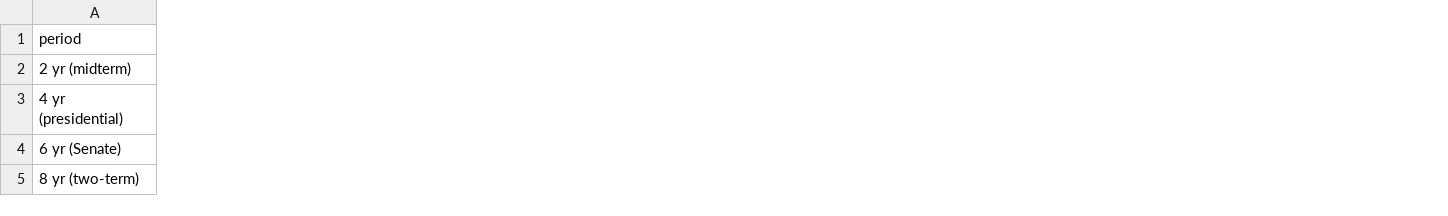
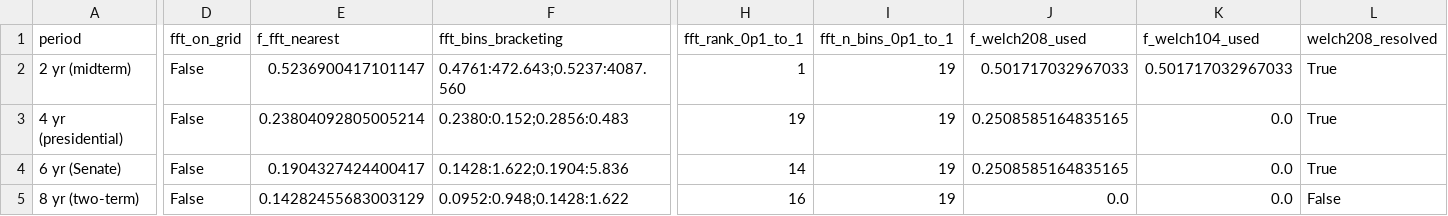
Before and after one commit to th30d0re/TheOriginalPower, a CSV file: Paper/data/eq_fourier_electoral_cycle_google_trends_results.csv, drawn as a sheet; only a part is shown, gaps mark what is left out; the diff covers the shown part only; the diff names each change by its address in the sheet, - before the commit and + after, or states it on an @@ line.

```diff
--- a/Paper/data/eq_fourier_electoral_cycle_google_trends_results.csv
+++ b/Paper/data/eq_fourier_electoral_cycle_google_trends_results.csv
+column D (fft_on_grid), rows 2-5: all False
+column E (f_fft_nearest), rows 2-5: 0.5236900417101147 | 0.23804092805005214 | 0.1904327424400417 | 0.14282455683003129
+column F (fft_bins_bracketing), rows 2-5: 0.4761:472.643;0.5237:4087.560 | 0.2380:0.152;0.2856:0.483 | 0.1428:1.622;0.1904:5.836 | 0.0952:0.948;0.1428:1.622
+column H (fft_rank_0p1_to_1), rows 2-5: 1 | 19 | 14 | 16
+column I (fft_n_bins_0p1_to_1), rows 2-5: all 19
+column J (f_welch208_used), rows 2-5: 0.501717032967033 | 0.2508585164835165 | 0.2508585164835165 | 0.0
+column K (f_welch104_used), rows 2-5: 0.501717032967033 | 0.0 | 0.0 | 0.0
+column L (welch208_resolved), rows 2-5: True | True | True | False
```
Also changed, not shown: 1 added column and 20 edited cells elsewhere in this file, Paper/data/eq_fourier_electoral_cycle_results.csv, 10 other files.
